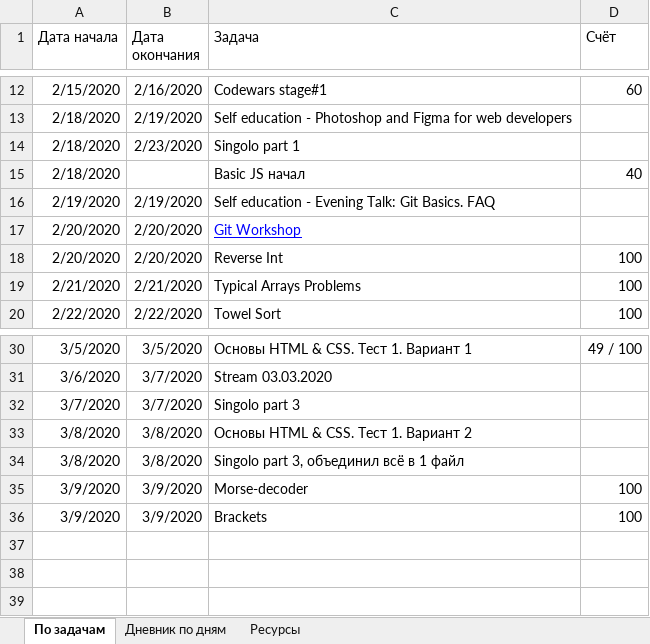
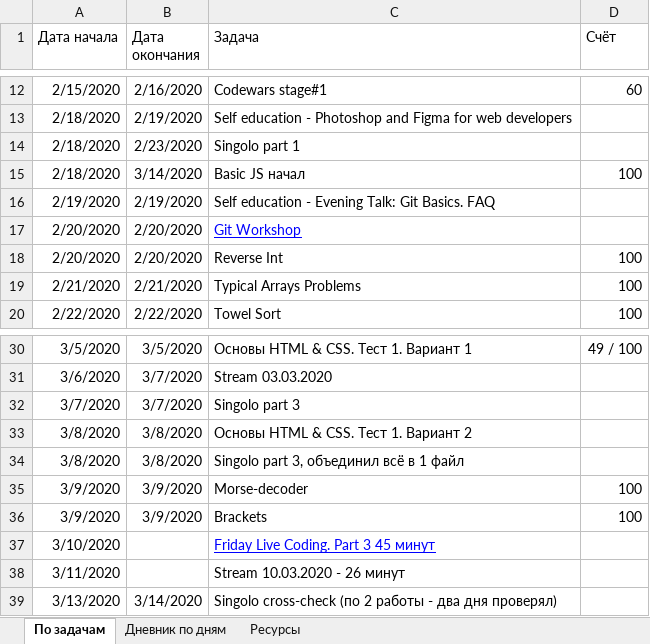
Before and after one commit to AndreiMedvedevSaratov/My_Learning_Diary, an Excel workbook: My_Diary.xlsx, sheet По задачам, drawn as a sheet; only a part is shown, gaps mark what is left out; values as stored, in another font and other column widths than the file's, no borders; the diff names each change by its address in the sheet, - before the commit and + after, or states it on an @@ line.

```diff
--- a/My_Diary.xlsx (sheet По задачам)
+++ b/My_Diary.xlsx (sheet По задачам)
-B15 (Дата окончания): (empty)
+B15 (Дата окончания): 3/14/2020
-D15 (Счёт): 40
+D15 (Счёт): 100
+row 37: 3/10/2020 |  | Friday Live Coding. Part 3 45 минут
+row 38: 3/11/2020 |  | Stream 10.03.2020 - 26 минут
+row 39: 3/13/2020 | 3/14/2020 | Singolo cross-check (по 2 работы - два дня проверял)
```
Also changed, not shown: sheet Дневник по дням, sheet Ресурсы.
